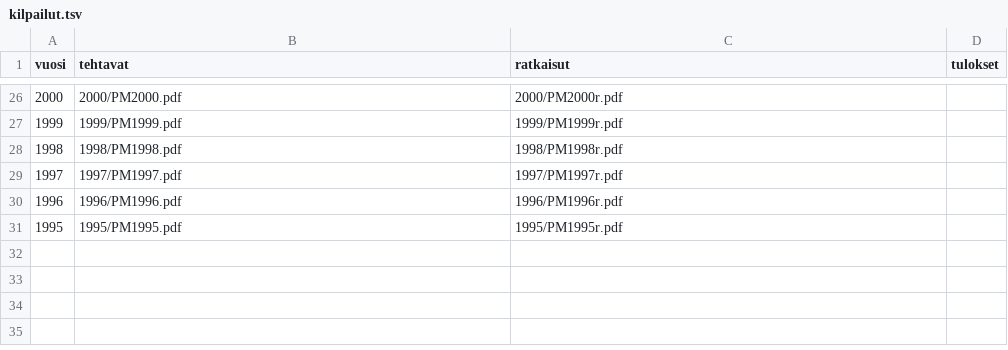
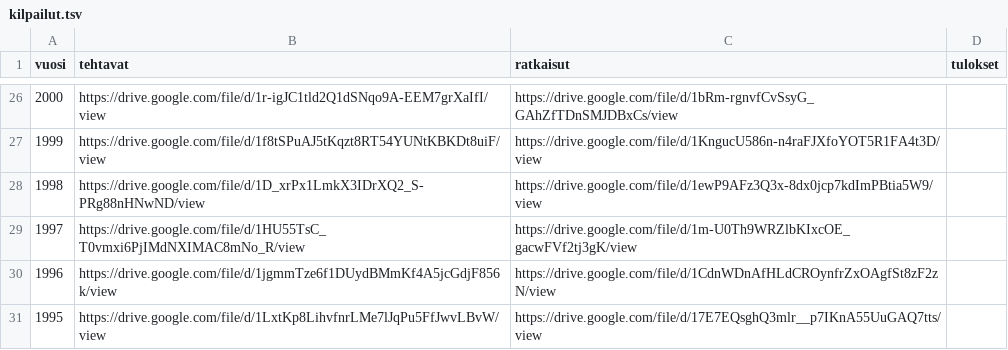
Before and after one commit to matematiikkakilpailut/matematiikkakilpailut.github.io, a TSV file: PM/kilpailut.tsv, drawn as a sheet; only a part is shown, gaps mark what is left out; the diff covers the shown part only.

Commit message:
Move more pdf files to Drive

```diff
--- a/PM/kilpailut.tsv
+++ b/PM/kilpailut.tsv
@@ -26,6 +26,6 @@ vuosi	tehtavat	ratkaisut	tulokset
-2000	2000/PM2000.pdf	2000/PM2000r.pdf	""
-1999	1999/PM1999.pdf	1999/PM1999r.pdf	""
-1998	1998/PM1998.pdf	1998/PM1998r.pdf	""
-1997	1997/PM1997.pdf	1997/PM1997r.pdf	""
-1996	1996/PM1996.pdf	1996/PM1996r.pdf	""
-1995	1995/PM1995.pdf	1995/PM1995r.pdf	""
+2000	"https://drive.google.com/file/d/1r-igJC1tld2Q1dSNqo9A-EEM7grXaIfI/view"	"https://drive.google.com/file/d/1bRm-rgnvfCvSsyG_GAhZfTDnSMJDBxCs/view"	""
+1999	"https://drive.google.com/file/d/1f8tSPuAJ5tKqzt8RT54YUNtKBKDt8uiF/view"	"https://drive.google.com/file/d/1KngucU586n-n4raFJXfoYOT5R1FA4t3D/view"	""
+1998	"https://drive.google.com/file/d/1D_xrPx1LmkX3IDrXQ2_S-PRg88nHNwND/view"	"https://drive.google.com/file/d/1ewP9AFz3Q3x-8dx0jcp7kdImPBtia5W9/view"	""
+1997	"https://drive.google.com/file/d/1HU55TsC_T0vmxi6PjIMdNXIMAC8mNo_R/view"	"https://drive.google.com/file/d/1m-U0Th9WRZlbKIxcOE_gacwFVf2tj3gK/view"	""
+1996	"https://drive.google.com/file/d/1jgmmTze6f1DUydBMmKf4A5jcGdjF856k/view"	"https://drive.google.com/file/d/1CdnWDnAfHLdCROynfrZxOAgfSt8zF2zN/view"	""
+1995	"https://drive.google.com/file/d/1LxtKp8LihvfnrLMe7lJqPu5FfJwvLBvW/view"	"https://drive.google.com/file/d/17E7EQsghQ3mlr__p7IKnA55UuGAQ7tts/view"	""
```
Also changed, not shown: 64 edited cells elsewhere in this file, MAOL/alkukilpailu.tsv, MAOL/loppukilpailu.tsv, 12 other files.
